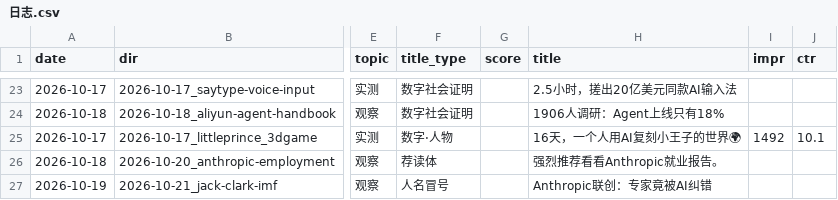
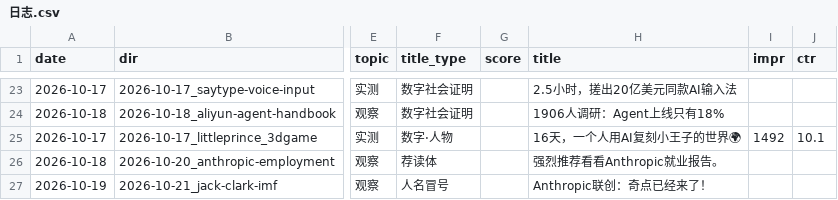
Before and after one commit to ddddddjx/youtube-xhs, a CSV file: 账号/日志.csv, drawn as a sheet; only a part is shown, gaps mark what is left out; the diff names each change by its address in the sheet, - before the commit and + after, or states it on an @@ line.

```diff
--- a/账号/日志.csv
+++ b/账号/日志.csv
-H27 (title): Anthropic联创：专家竟被AI纠错
+H27 (title): Anthropic联创：奇点已经来了！
```
Also changed, not shown: 3 other files.
